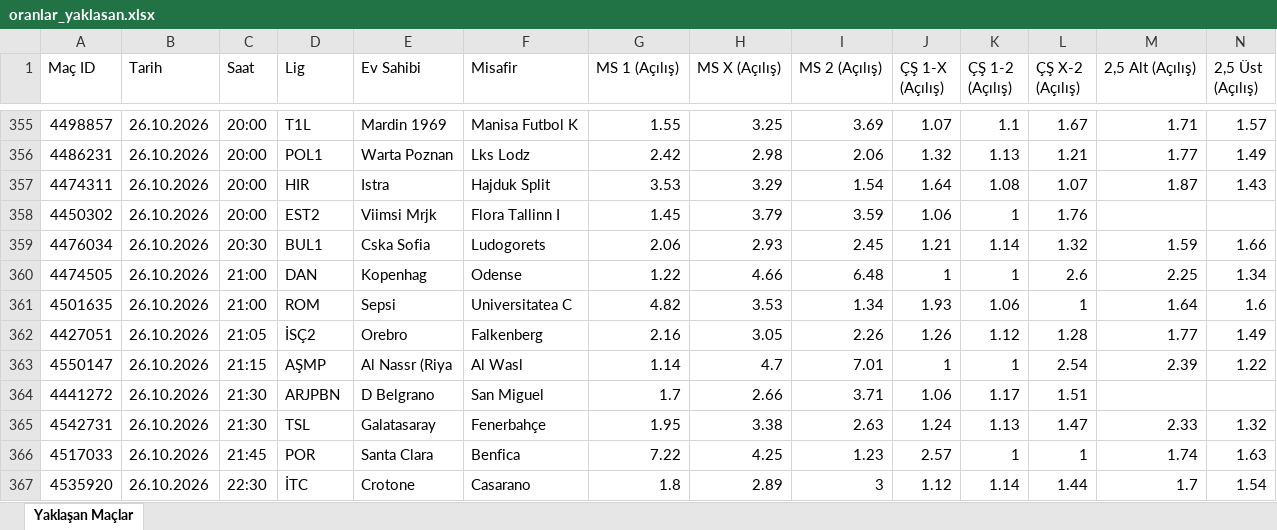
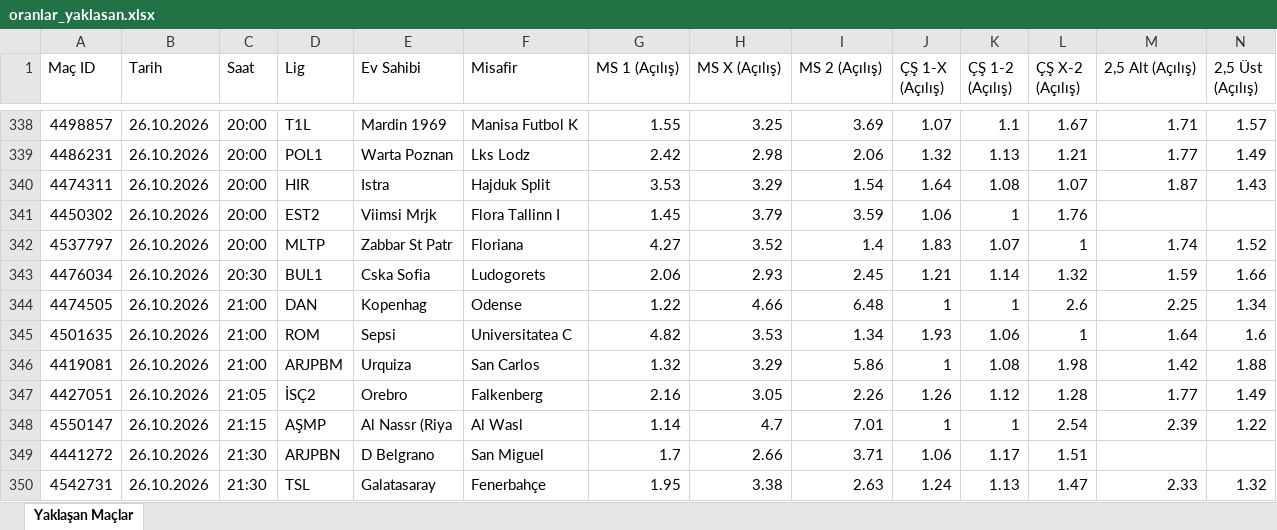
Before and after one commit to MuSa60-12/mackolik-oranlar, an Excel workbook: oranlar_yaklasan.xlsx, sheet Yaklaşan Maçlar, drawn as a sheet; only a part is shown, gaps mark what is left out; the shorter side is filled out with more unchanged rows; values as stored, in another font and other column widths than the file's, no borders; rows hold the shown columns only; the diff covers the shown part only; the diff names each change by its address in the sheet, - before the commit and + after, or states it on an @@ line.

```diff
--- a/oranlar_yaklasan.xlsx (sheet Yaklaşan Maçlar)
+++ b/oranlar_yaklasan.xlsx (sheet Yaklaşan Maçlar)
+row 342: 4537797 | 26.10.2026 | 20:00 | MLTP | Zabbar St Patr | Floriana | 4.27 | 3.52 | 1.4 | 1.83 | 1.07 | 1 | 1.74 | 1.52
+row 346: 4419081 | 26.10.2026 | 21:00 | ARJPBM | Urquiza | San Carlos | 1.32 | 3.29 | 5.86 | 1 | 1.08 | 1.98 | 1.42 | 1.88
```
Also changed, not shown: 2 added rows and 17 removed rows elsewhere in this sheet, oranlar_tamamlanan.xlsx.
